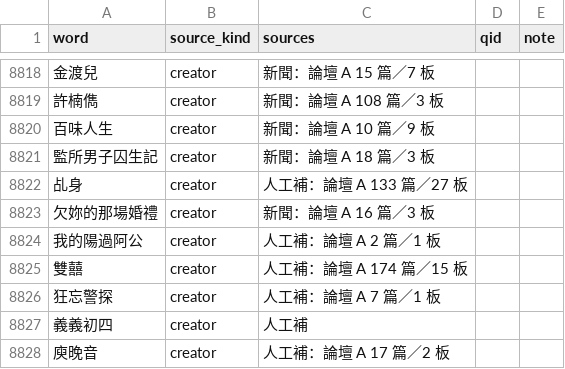
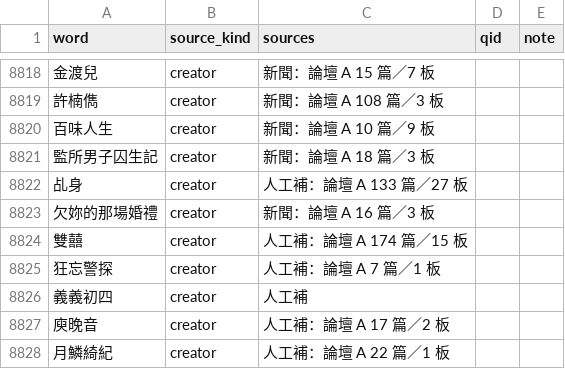
Before and after one commit to Nanako0129/shanjie, a TSV file: data/lexicon/names-sources.tsv, drawn as a sheet; only a part is shown, gaps mark what is left out; the shorter side is filled out with more unchanged rows; the diff names each change by its address in the sheet, - before the commit and + after, or states it on an @@ line.

```diff
--- a/data/lexicon/names-sources.tsv
+++ b/data/lexicon/names-sources.tsv
-row 8824: 我的陽過阿公 | creator | 人工補：論壇 A 2 篇／1 板
```
Also changed, not shown: data/lexicon/names-add.tsv, data/lexicon/names-creators.tsv, 9 other files.
